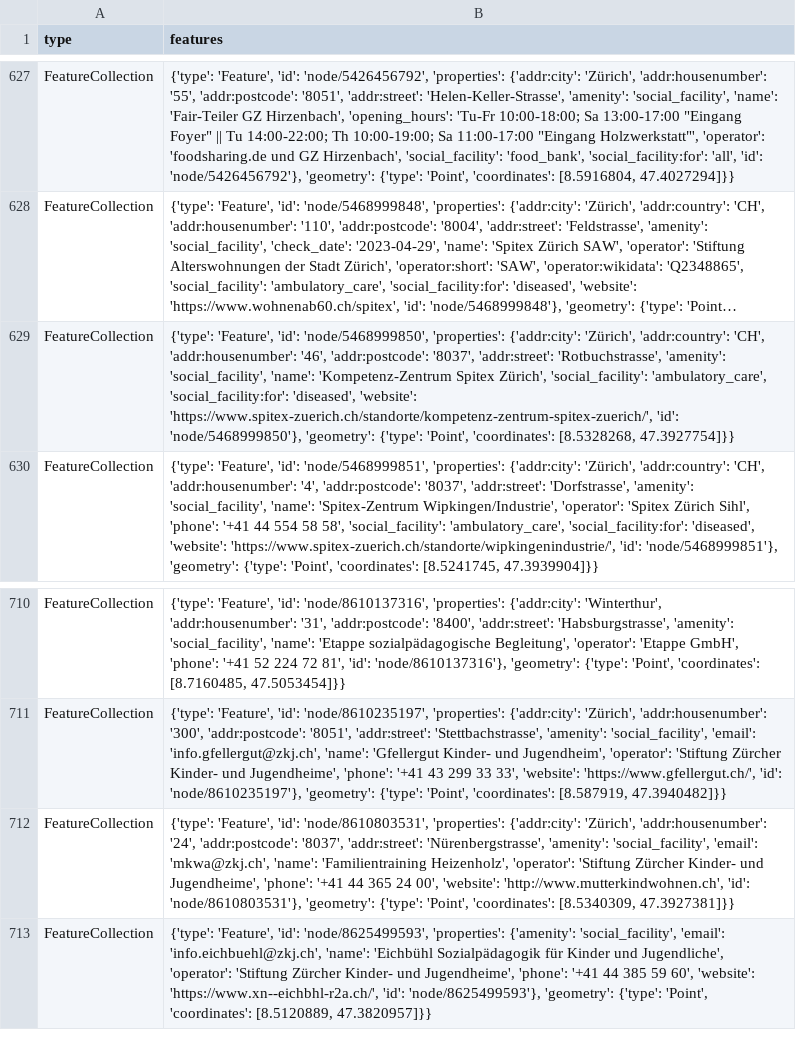
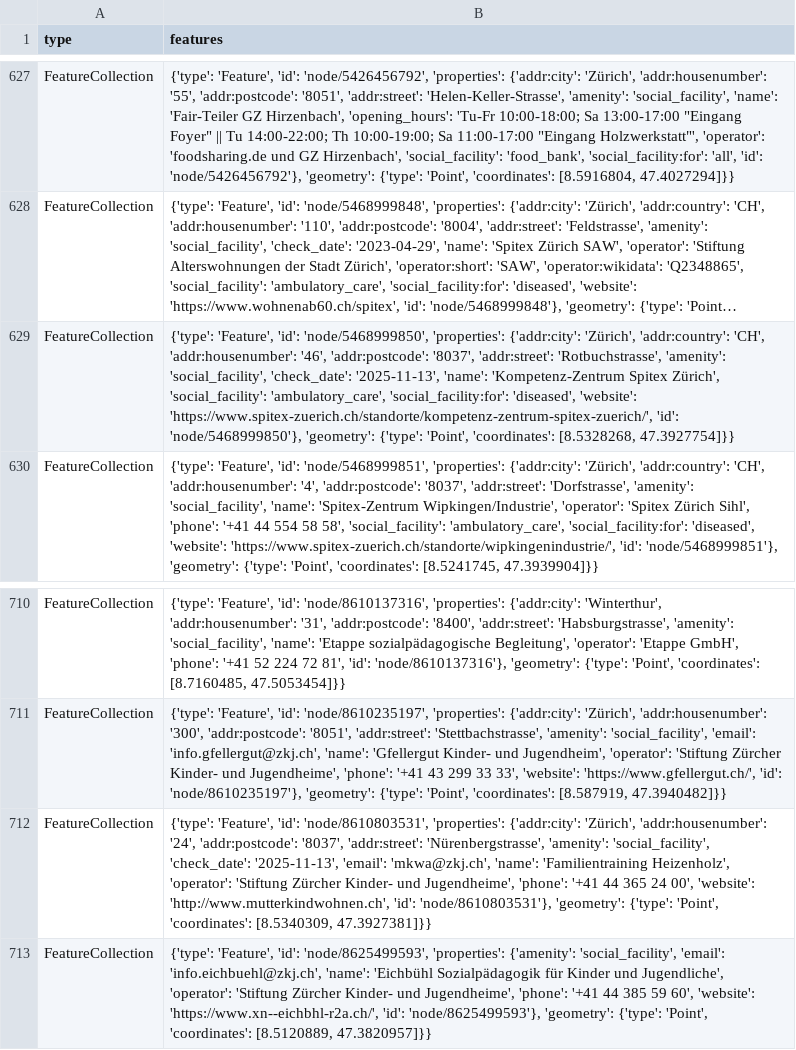
Before and after one commit to OpenBracketsCH/rescue-data, a CSV file: data/csv/facilities/social_facilities/social_facilities_dispo_srz.csv, drawn as a sheet; only a part is shown, gaps mark what is left out; long unchanged cells end in …; the diff names each change by its address in the sheet, - before the commit and + after, or states it on an @@ line.

```diff
--- a/data/csv/facilities/social_facilities/social_facilities_dispo_srz.csv
+++ b/data/csv/facilities/social_facilities/social_facilities_dispo_srz.csv
-B629 (features): …'amenity': 'social_facility', 'name': 'Kompetenz-Zentrum…
+B629 (features): …'amenity': 'social_facility', 'check_date': '2025-11-13', 'name': 'Kompetenz-Zentrum…
-B712 (features): …'amenity': 'social_facility', 'email': 'mkwa@zkj.ch',…
+B712 (features): …'amenity': 'social_facility', 'check_date': '2025-11-13', 'email': 'mkwa@zkj.ch',…
```
Also changed, not shown: data/csv/defis/defis_stadt_zh.csv, data/csv/facilities/social_facilities/social_facilities_kt_zh.csv, 11 other files.
